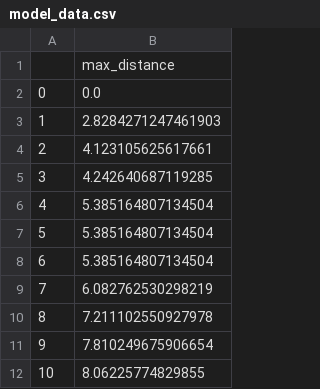
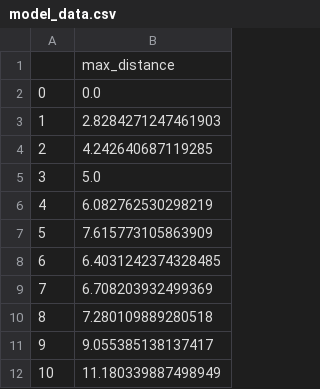
Before and after one commit to WimPouw/multi_agent_systems_practicum, a CSV file: models/fullfunc_grid_python_model/grid/Data_generated/csvs/model_data.csv, drawn as a sheet.

```diff
--- a/models/fullfunc_grid_python_model/grid/Data_generated/csvs/model_data.csv
+++ b/models/fullfunc_grid_python_model/grid/Data_generated/csvs/model_data.csv
@@ -3,10 +3,10 @@
 1,2.8284271247461903
-2,4.123105625617661
-3,4.242640687119285
-4,5.385164807134504
-5,5.385164807134504
-6,5.385164807134504
-7,6.082762530298219
-8,7.211102550927978
-9,7.810249675906654
-10,8.06225774829855
+2,4.242640687119285
+3,5.0
+4,6.082762530298219
+5,7.615773105863909
+6,6.4031242374328485
+7,6.708203932499369
+8,7.280109889280518
+9,9.055385138137417
+10,11.180339887498949
```
Also changed, not shown: models/fullfunc_grid_python_model/grid/Data_generated/csvs/agent_data.csv, models/fullfunc_grid_python_model/grid/Data_generated/csvs/batch_run_5seeds.csv, 5 other files.
